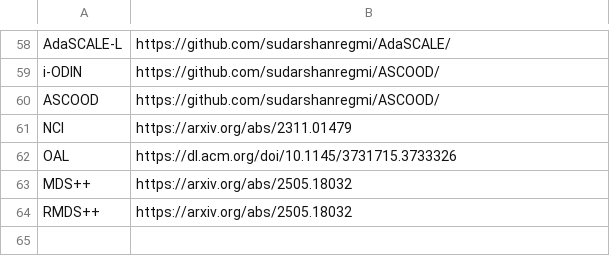
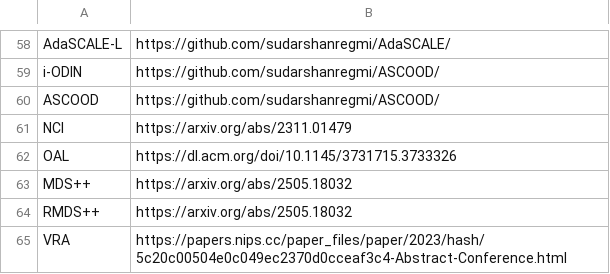
Before and after one commit to zjysteven/OpenOOD, a CSV file: utils/papers.csv, drawn as a sheet; only a part is shown, gaps mark what is left out; the diff names each change by its address in the sheet, - before the commit and + after, or states it on an @@ line.

```diff
--- a/utils/papers.csv
+++ b/utils/papers.csv
+row 65: VRA | https://papers.nips.cc/paper_files/paper/2023/hash/5c20c00504e0c049ec2370d0cceaf3c4-Abstract-Conference.html
```
Also changed, not shown: results/cifar10.csv, results/cifar100.csv, 4 other files.
